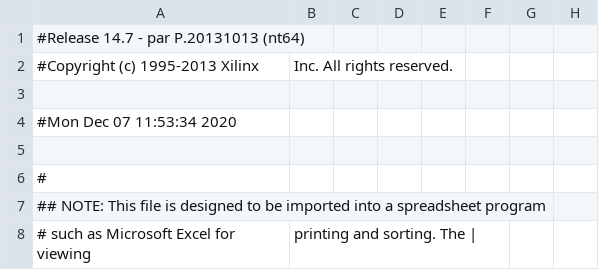
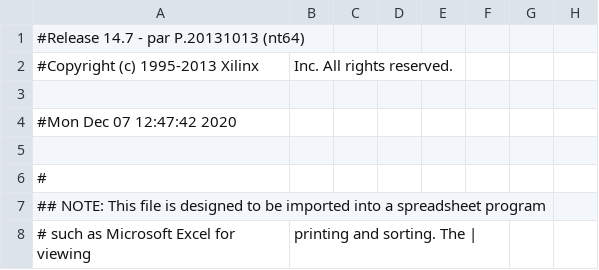
Before and after one commit to CarlosMtz97/sisdig_final, a CSV file: Final_Project_Videogame/Top_pad.csv, drawn as a sheet; only a part is shown; the diff names each change by its address in the sheet, - before the commit and + after, or states it on an @@ line.

```diff
--- a/Final_Project_Videogame/Top_pad.csv
+++ b/Final_Project_Videogame/Top_pad.csv
-A4: #Mon Dec 07 11:53:34 2020
+A4: #Mon Dec 07 12:47:42 2020
```
Also changed, not shown: 43 other files.
